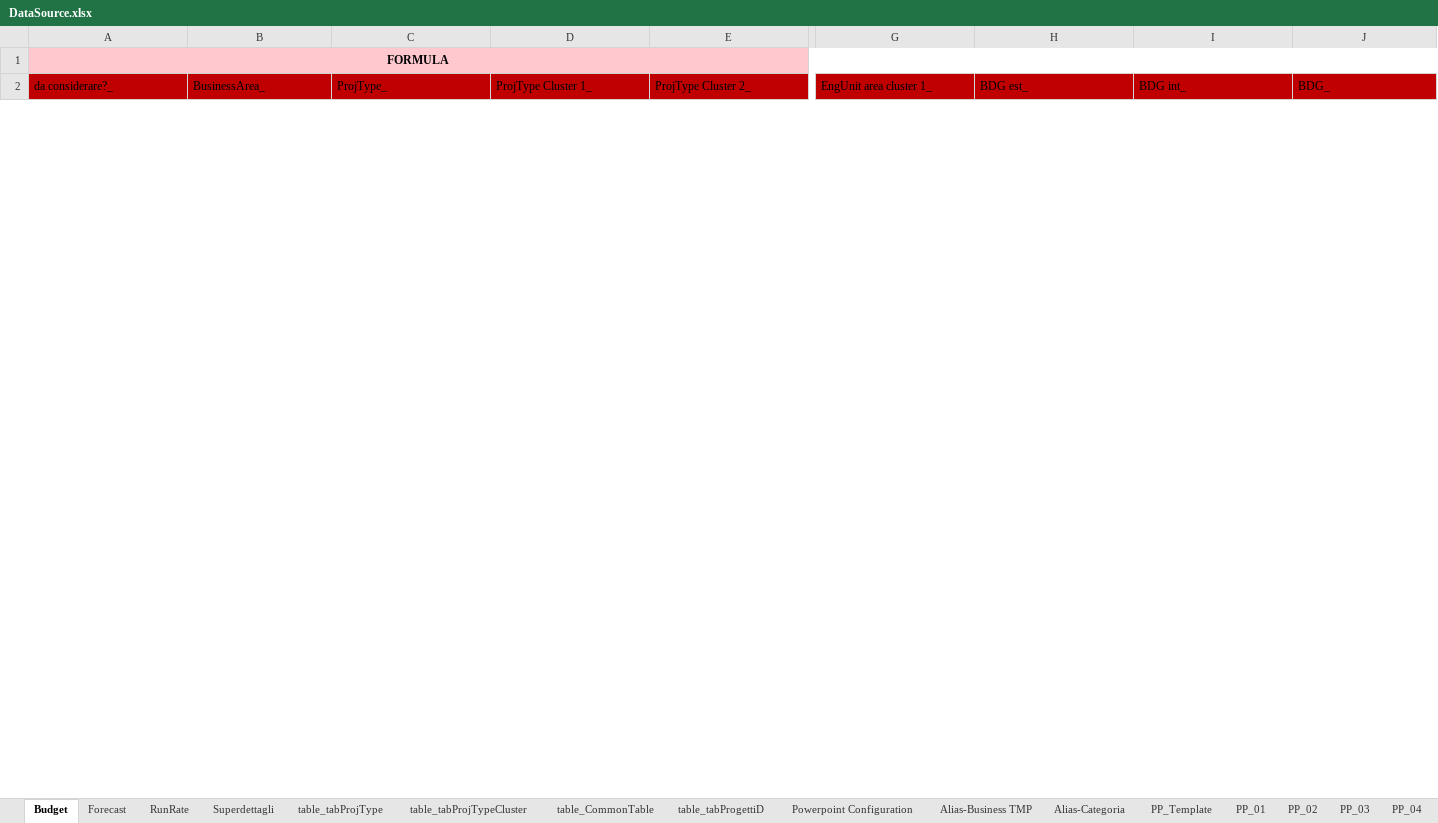
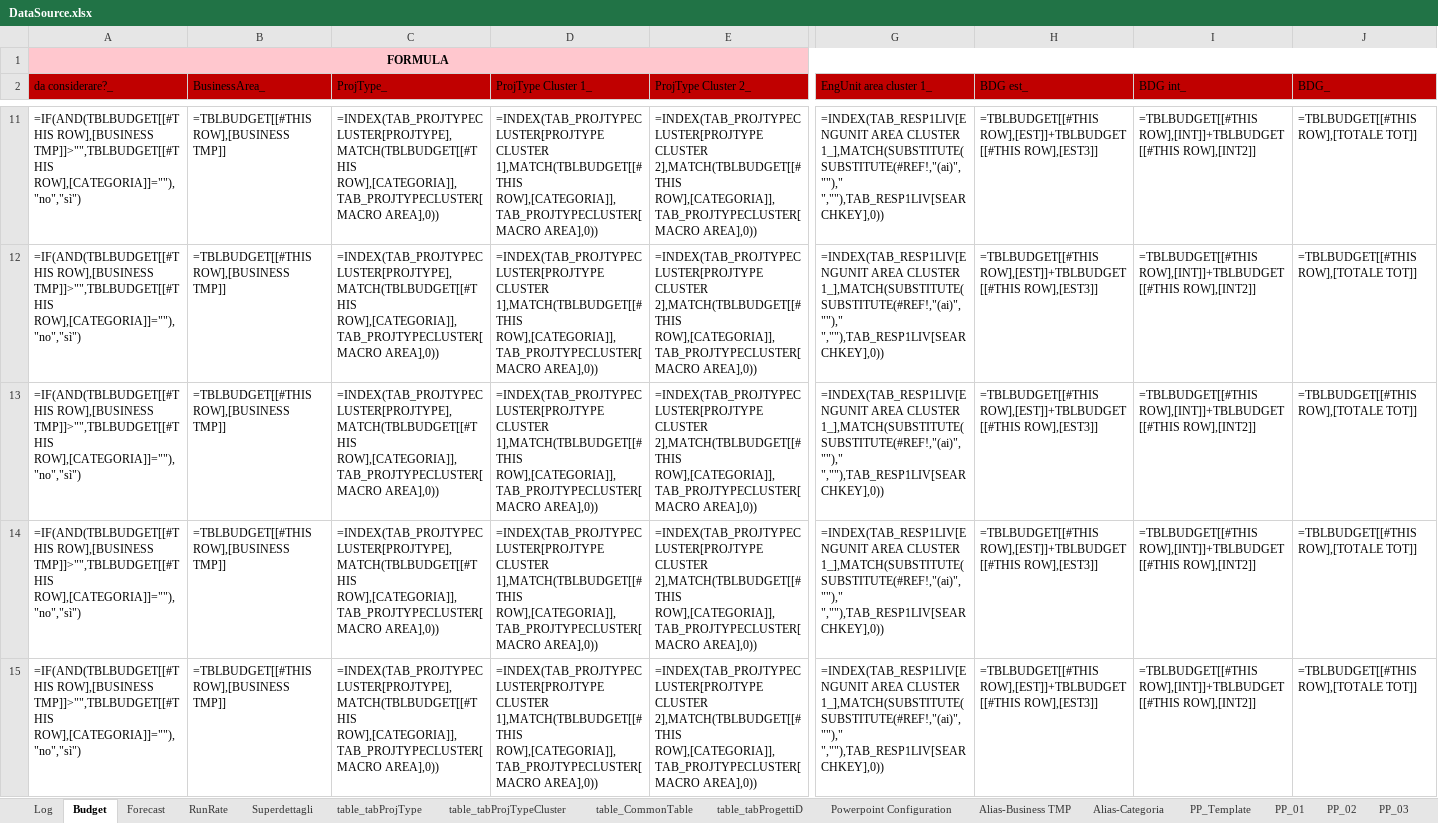
Before and after one commit to michelefosco/GDPptGenerator, an Excel workbook: Solution/PptGeneratorGUI/DataSourceFolder/DataSource.xlsx, sheet Budget, drawn as a sheet; only a part is shown, gaps mark what is left out; values as stored, in another font and other column widths than the file's, no borders; formulas without a stored value are shown as written; table styles not drawn; rows hold the shown columns only; the diff covers the shown part only; the diff names each change by its address in the sheet, - before the commit and + after, or states it on an @@ line.

```diff
--- a/Solution/PptGeneratorGUI/DataSourceFolder/DataSource.xlsx (sheet Budget)
+++ b/Solution/PptGeneratorGUI/DataSourceFolder/DataSource.xlsx (sheet Budget)
+sheet tab: Log
+row 11: =IF(AND(TBLBUDGET[[#THIS ROW],[BUSINESS TMP]]>"",TBLBUDGET[[#THIS ROW],[CATEGORIA]]=""),"no","sì") | =TBLBUDGET[[#THIS ROW],[BUSINESS TMP]] | =INDEX(TAB_PROJTYPECLUSTER[PROJTYPE],MATCH(TBLBUDGET[[#THIS ROW],[CATEGORIA]],TAB_PROJTYPECLUSTER[MACRO AREA],0)) | =INDEX(TAB_PROJTYPECLUSTER[PROJTYPE CLUSTER 1],MATCH(TBLBUDGET[[#THIS ROW],[CATEGORIA]],TAB_PROJTYPECLUSTER[MACRO AREA],0)) | =INDEX(TAB_PROJTYPECLUSTER[PROJTYPE CLUSTER 2],MATCH(TBLBUDGET[[#THIS ROW],[CATEGORIA]],TAB_PROJTYPECLUSTER[MACRO AREA],0)) | =INDEX(TAB_RESP1LIV[ENGUNIT AREA CLUSTER 1_],MATCH(SUBSTITUTE(SUBSTITUTE(#REF!,"(ai)","")," ",""),TAB_RESP1LIV[SEARCHKEY],0)) | =TBLBUDGET[[#THIS ROW],[EST]]+TBLBUDGET[[#THIS ROW],[EST3]] | =TBLBUDGET[[#THIS ROW],[INT]]+TBLBUDGET[[#THIS ROW],[INT2]] | =TBLBUDGET[[#THIS ROW],[TOTALE TOT]]
+row 12: =IF(AND(TBLBUDGET[[#THIS ROW],[BUSINESS TMP]]>"",TBLBUDGET[[#THIS ROW],[CATEGORIA]]=""),"no","sì") | =TBLBUDGET[[#THIS ROW],[BUSINESS TMP]] | =INDEX(TAB_PROJTYPECLUSTER[PROJTYPE],MATCH(TBLBUDGET[[#THIS ROW],[CATEGORIA]],TAB_PROJTYPECLUSTER[MACRO AREA],0)) | =INDEX(TAB_PROJTYPECLUSTER[PROJTYPE CLUSTER 1],MATCH(TBLBUDGET[[#THIS ROW],[CATEGORIA]],TAB_PROJTYPECLUSTER[MACRO AREA],0)) | =INDEX(TAB_PROJTYPECLUSTER[PROJTYPE CLUSTER 2],MATCH(TBLBUDGET[[#THIS ROW],[CATEGORIA]],TAB_PROJTYPECLUSTER[MACRO AREA],0)) | =INDEX(TAB_RESP1LIV[ENGUNIT AREA CLUSTER 1_],MATCH(SUBSTITUTE(SUBSTITUTE(#REF!,"(ai)","")," ",""),TAB_RESP1LIV[SEARCHKEY],0)) | =TBLBUDGET[[#THIS ROW],[EST]]+TBLBUDGET[[#THIS ROW],[EST3]] | =TBLBUDGET[[#THIS ROW],[INT]]+TBLBUDGET[[#THIS ROW],[INT2]] | =TBLBUDGET[[#THIS ROW],[TOTALE TOT]]
+row 13: =IF(AND(TBLBUDGET[[#THIS ROW],[BUSINESS TMP]]>"",TBLBUDGET[[#THIS ROW],[CATEGORIA]]=""),"no","sì") | =TBLBUDGET[[#THIS ROW],[BUSINESS TMP]] | =INDEX(TAB_PROJTYPECLUSTER[PROJTYPE],MATCH(TBLBUDGET[[#THIS ROW],[CATEGORIA]],TAB_PROJTYPECLUSTER[MACRO AREA],0)) | =INDEX(TAB_PROJTYPECLUSTER[PROJTYPE CLUSTER 1],MATCH(TBLBUDGET[[#THIS ROW],[CATEGORIA]],TAB_PROJTYPECLUSTER[MACRO AREA],0)) | =INDEX(TAB_PROJTYPECLUSTER[PROJTYPE CLUSTER 2],MATCH(TBLBUDGET[[#THIS ROW],[CATEGORIA]],TAB_PROJTYPECLUSTER[MACRO AREA],0)) | =INDEX(TAB_RESP1LIV[ENGUNIT AREA CLUSTER 1_],MATCH(SUBSTITUTE(SUBSTITUTE(#REF!,"(ai)","")," ",""),TAB_RESP1LIV[SEARCHKEY],0)) | =TBLBUDGET[[#THIS ROW],[EST]]+TBLBUDGET[[#THIS ROW],[EST3]] | =TBLBUDGET[[#THIS ROW],[INT]]+TBLBUDGET[[#THIS ROW],[INT2]] | =TBLBUDGET[[#THIS ROW],[TOTALE TOT]]
+row 14: =IF(AND(TBLBUDGET[[#THIS ROW],[BUSINESS TMP]]>"",TBLBUDGET[[#THIS ROW],[CATEGORIA]]=""),"no","sì") | =TBLBUDGET[[#THIS ROW],[BUSINESS TMP]] | =INDEX(TAB_PROJTYPECLUSTER[PROJTYPE],MATCH(TBLBUDGET[[#THIS ROW],[CATEGORIA]],TAB_PROJTYPECLUSTER[MACRO AREA],0)) | =INDEX(TAB_PROJTYPECLUSTER[PROJTYPE CLUSTER 1],MATCH(TBLBUDGET[[#THIS ROW],[CATEGORIA]],TAB_PROJTYPECLUSTER[MACRO AREA],0)) | =INDEX(TAB_PROJTYPECLUSTER[PROJTYPE CLUSTER 2],MATCH(TBLBUDGET[[#THIS ROW],[CATEGORIA]],TAB_PROJTYPECLUSTER[MACRO AREA],0)) | =INDEX(TAB_RESP1LIV[ENGUNIT AREA CLUSTER 1_],MATCH(SUBSTITUTE(SUBSTITUTE(#REF!,"(ai)","")," ",""),TAB_RESP1LIV[SEARCHKEY],0)) | =TBLBUDGET[[#THIS ROW],[EST]]+TBLBUDGET[[#THIS ROW],[EST3]] | =TBLBUDGET[[#THIS ROW],[INT]]+TBLBUDGET[[#THIS ROW],[INT2]] | =TBLBUDGET[[#THIS ROW],[TOTALE TOT]]
+row 15: =IF(AND(TBLBUDGET[[#THIS ROW],[BUSINESS TMP]]>"",TBLBUDGET[[#THIS ROW],[CATEGORIA]]=""),"no","sì") | =TBLBUDGET[[#THIS ROW],[BUSINESS TMP]] | =INDEX(TAB_PROJTYPECLUSTER[PROJTYPE],MATCH(TBLBUDGET[[#THIS ROW],[CATEGORIA]],TAB_PROJTYPECLUSTER[MACRO AREA],0)) | =INDEX(TAB_PROJTYPECLUSTER[PROJTYPE CLUSTER 1],MATCH(TBLBUDGET[[#THIS ROW],[CATEGORIA]],TAB_PROJTYPECLUSTER[MACRO AREA],0)) | =INDEX(TAB_PROJTYPECLUSTER[PROJTYPE CLUSTER 2],MATCH(TBLBUDGET[[#THIS ROW],[CATEGORIA]],TAB_PROJTYPECLUSTER[MACRO AREA],0)) | =INDEX(TAB_RESP1LIV[ENGUNIT AREA CLUSTER 1_],MATCH(SUBSTITUTE(SUBSTITUTE(#REF!,"(ai)","")," ",""),TAB_RESP1LIV[SEARCHKEY],0)) | =TBLBUDGET[[#THIS ROW],[EST]]+TBLBUDGET[[#THIS ROW],[EST3]] | =TBLBUDGET[[#THIS ROW],[INT]]+TBLBUDGET[[#THIS ROW],[INT2]] | =TBLBUDGET[[#THIS ROW],[TOTALE TOT]]
```
Also changed, not shown: 19 added rows and 1 removed row elsewhere in this sheet, sheet Superdettagli, sheet Forecast, sheet RunRate, formulas that keep their value, charts or pictures, Solution/FilesEditor.Tests/TestFiles/DataSourceFolder/DataSource.xlsx, 13 other files.
